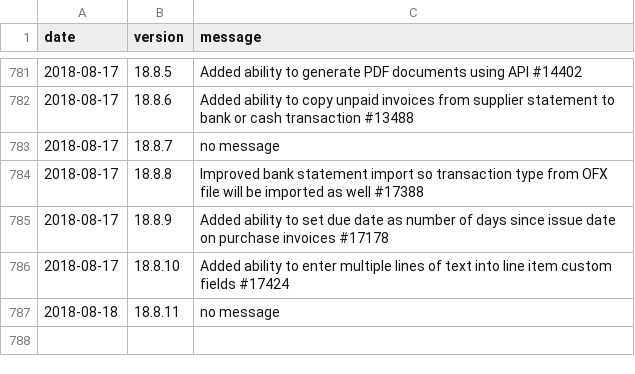
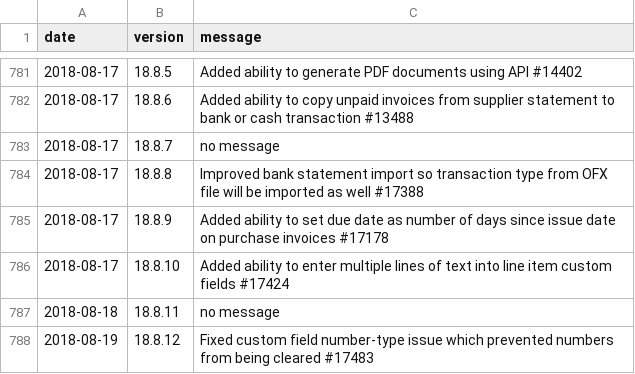
Before and after one commit to 3etechinns/www.manager.io, a CSV file: _data/releases.csv, drawn as a sheet; only a part is shown, gaps mark what is left out; the diff names each change by its address in the sheet, - before the commit and + after, or states it on an @@ line.

Commit message:
New release

```diff
--- a/_data/releases.csv
+++ b/_data/releases.csv
+row 788: 2018-08-19 | 18.8.12 | Fixed custom field number-type issue which prevented numbers from being cleared #17483
```
